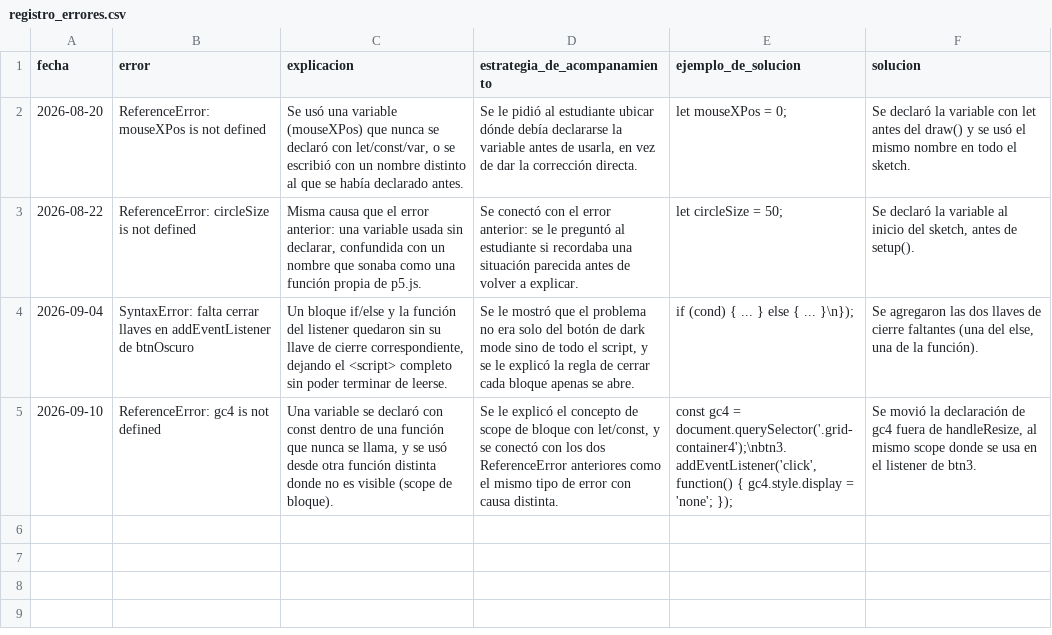
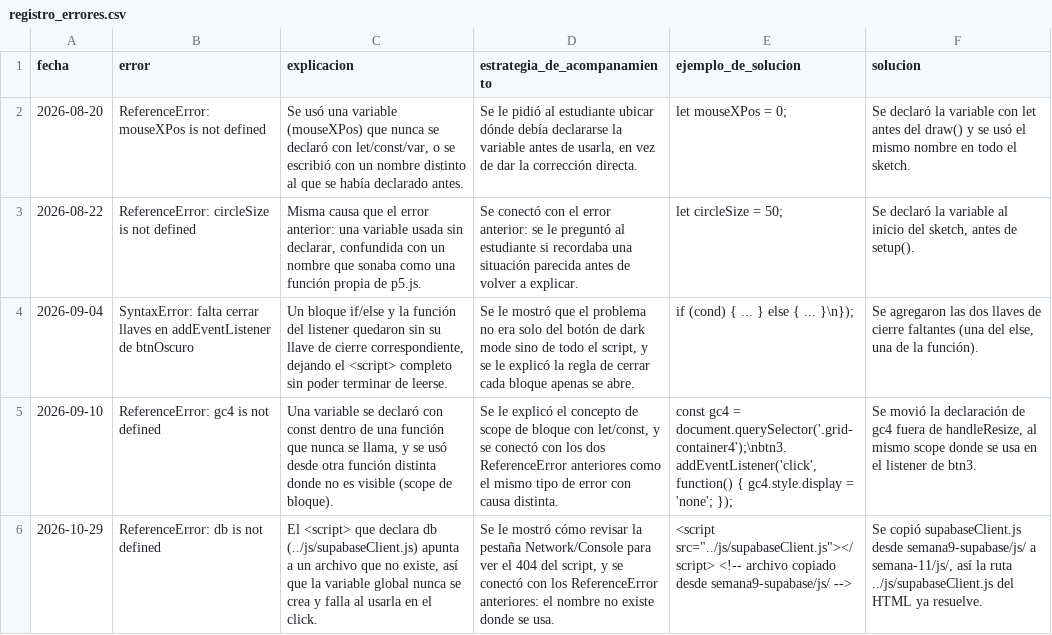
Before and after one commit to camilaortiz962/agenteEjenplo, a CSV file: WORK-MEMORY/registro_errores.csv, drawn as a sheet; the diff names each change by its address in the sheet, - before the commit and + after, or states it on an @@ line.

```diff
--- a/WORK-MEMORY/registro_errores.csv
+++ b/WORK-MEMORY/registro_errores.csv
+row 6: 2026-10-29 | ReferenceError: db is not defined | El <script> que declara db (../js/supabaseClient.js) apunta a un archivo que no existe, así que la variable global nunca se crea y falla al usarla en el click. | Se le mostró cómo revisar la pestaña Network/Console para ver el 404 del script, y se conectó con los ReferenceError anteriores: el nombre no existe donde se usa. | <script src="../js/supabaseClient.js"></script> <!-- archivo copiado desde semana9-supabase/js/ --> | Se copió supabaseClient.js desde semana9-supabase/js/ a semana-11/js/, así la ruta ../js/supabaseClient.js del HTML ya resuelve.
```
Also changed, not shown: 5 other files.
